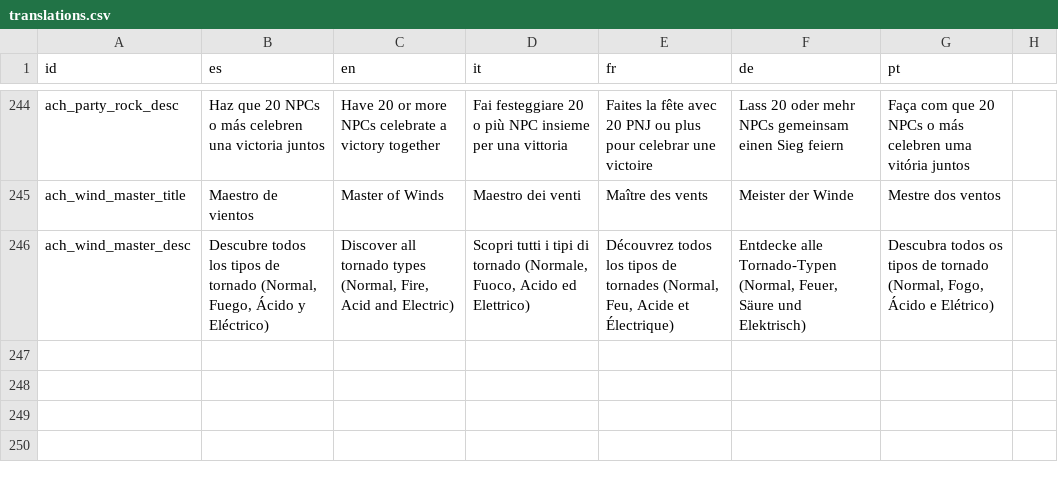
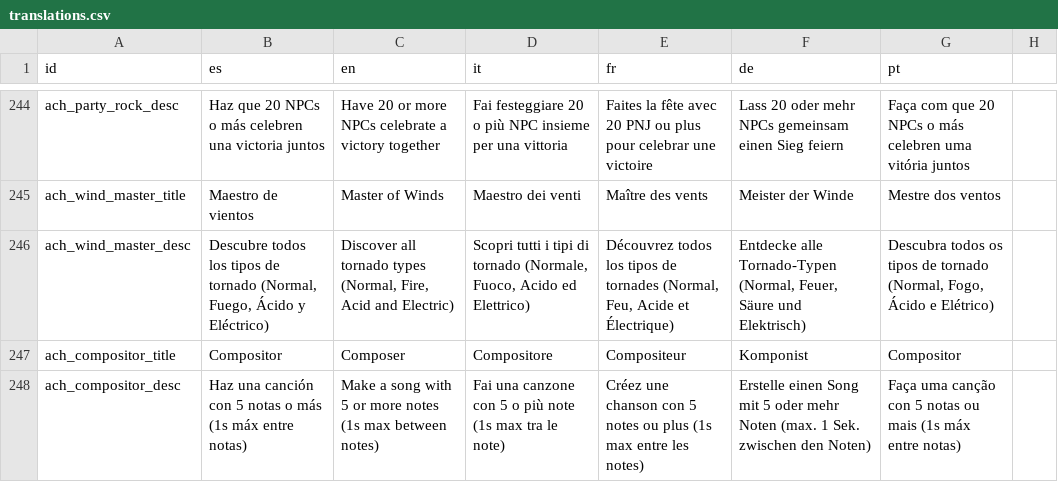
Before and after one commit to OmarSaez/Sandbox-game, a CSV file: sandbox/translations.csv, drawn as a sheet; only a part is shown, gaps mark what is left out.

Commit message:
Se agrega el logro 9 COMPOSITOR

```diff
--- a/sandbox/translations.csv
+++ b/sandbox/translations.csv
@@ -246 +246,3 @@ ach_wind_master_title,Maestro de vientos,Master of Winds,Maestro dei venti,Maît
 ach_wind_master_desc,"Descubre todos los tipos de tornado (Normal, Fuego, Ácido y Eléctrico)","Discover all tornado types (Normal, Fire, Acid and Electric)","Scopri tutti i tipi di tornado (Normale, Fuoco, Acido ed Elettrico)","Découvrez todos los tipos de tornades (Normal, Feu, Acide et Électrique)","Entdecke alle Tornado-Typen (Normal, Feuer, Säure und Elektrisch)","Descubra todos os tipos de tornado (Normal, Fogo, Ácido e Elétrico)"
+ach_compositor_title,Compositor,Composer,Compositore,Compositeur,Komponist,Compositor
+ach_compositor_desc,Haz una canción con 5 notas o más (1s máx entre notas),Make a song with 5 or more notes (1s max between notes),Fai una canzone con 5 o più note (1s max tra le note),Créez une chanson con 5 notes ou plus (1s max entre les notes),Erstelle einen Song mit 5 oder mehr Noten (max. 1 Sek. zwischen den Noten),Faça uma canção con 5 notas ou mais (1s máx entre notas)
```
Also changed, not shown: 7 other files.
